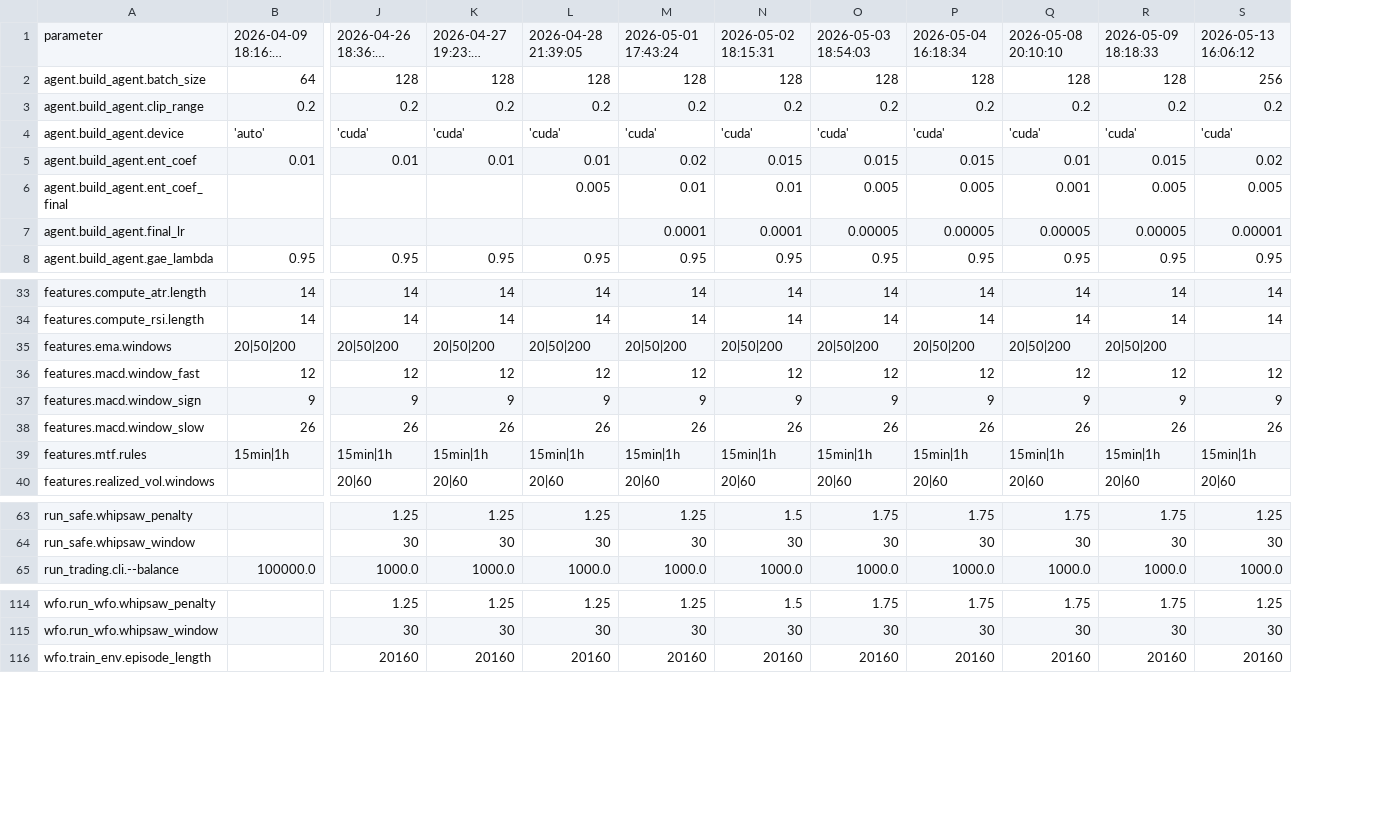
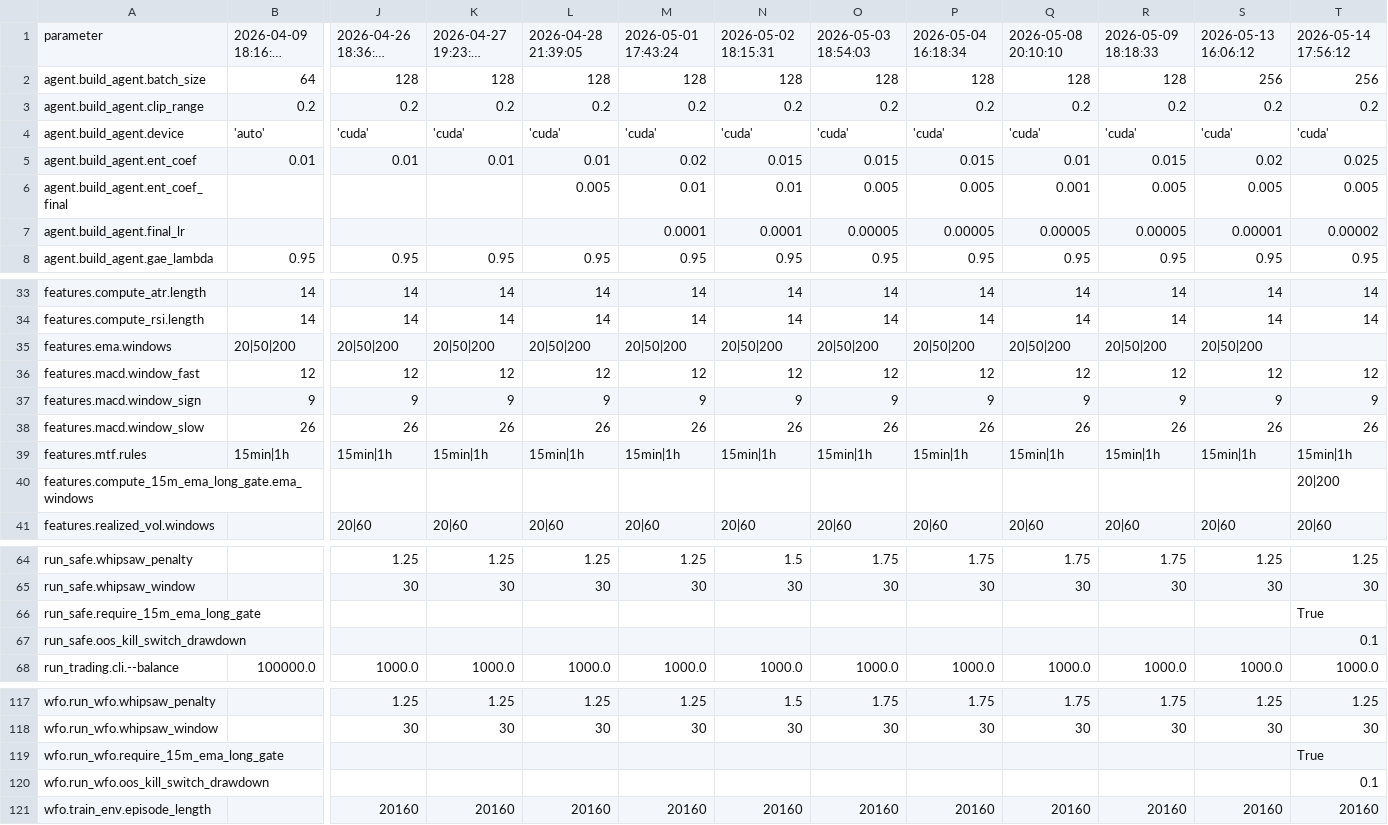
Before and after one commit to valentingajewski/Trading-Reinforcement-Learning, a CSV file: TUNABLE_PARAMETERS_HISTORY.csv, drawn as a sheet; only a part is shown, gaps mark what is left out; long unchanged cells end in …; rows hold the shown columns only; the diff names each change by its address in the sheet, - before the commit and + after, or states it on an @@ line.

```diff
--- a/TUNABLE_PARAMETERS_HISTORY.csv
+++ b/TUNABLE_PARAMETERS_HISTORY.csv
+column T, rows 1-8: 2026-05-14 17:56:12 | 256 | 0.2 | 'cuda' | 0.025 | 0.005 | 0.00002 | 0.95; rows 33-39: 14 | 14 |  | 12 | 9 | 26 | 15min|1h; row 41: 20|60; rows 64-65: 1.25 | 30; row 68: 1000.0; rows 117-118: 1.25 | 30; row 121: 20160
-S35: (empty)
+S35: 20|50|200
+row 40: features.compute_15m_ema_long_gate.ema_windows |  |  |  |  |  |  |  |  |  |  |  | 20|200
+row 66: run_safe.require_15m_ema_long_gate |  |  |  |  |  |  |  |  |  |  |  | True
+row 67: run_safe.oos_kill_switch_drawdown |  |  |  |  |  |  |  |  |  |  |  | 0.1
+row 119: wfo.run_wfo.require_15m_ema_long_gate |  |  |  |  |  |  |  |  |  |  |  | True
+row 120: wfo.run_wfo.oos_kill_switch_drawdown |  |  |  |  |  |  |  |  |  |  |  | 0.1
```
Also changed, not shown: OUTPUT_VALUES_HISTORY.csv.
